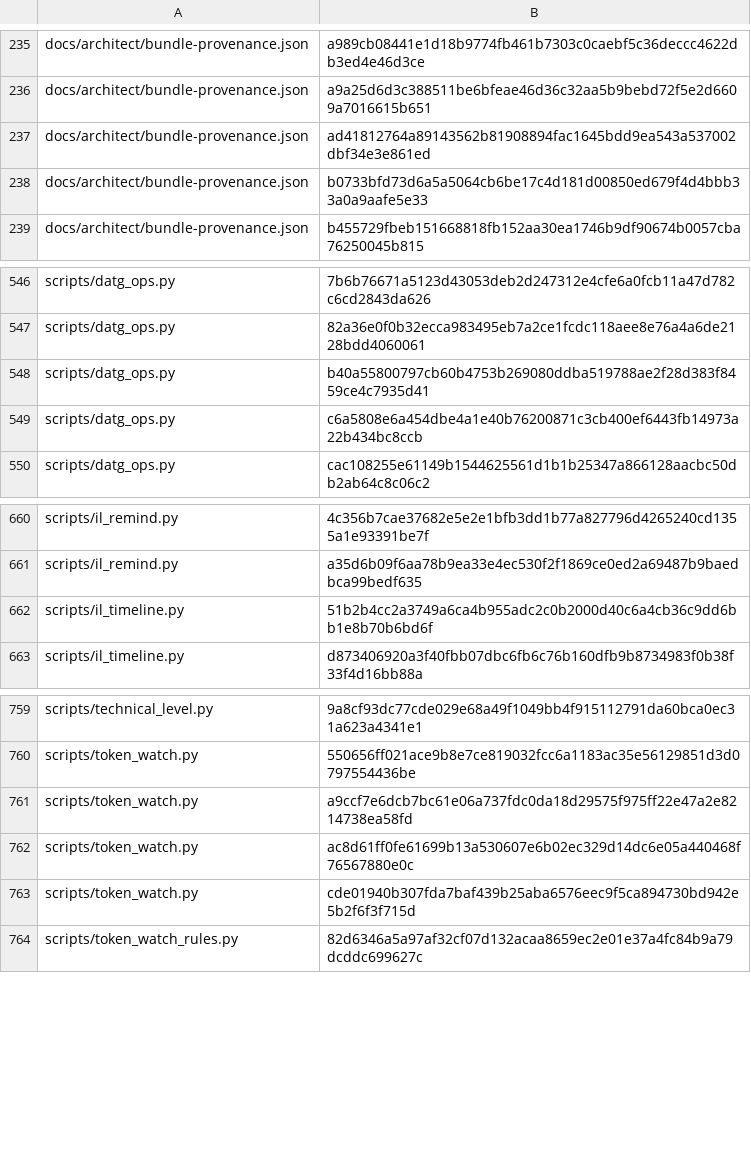
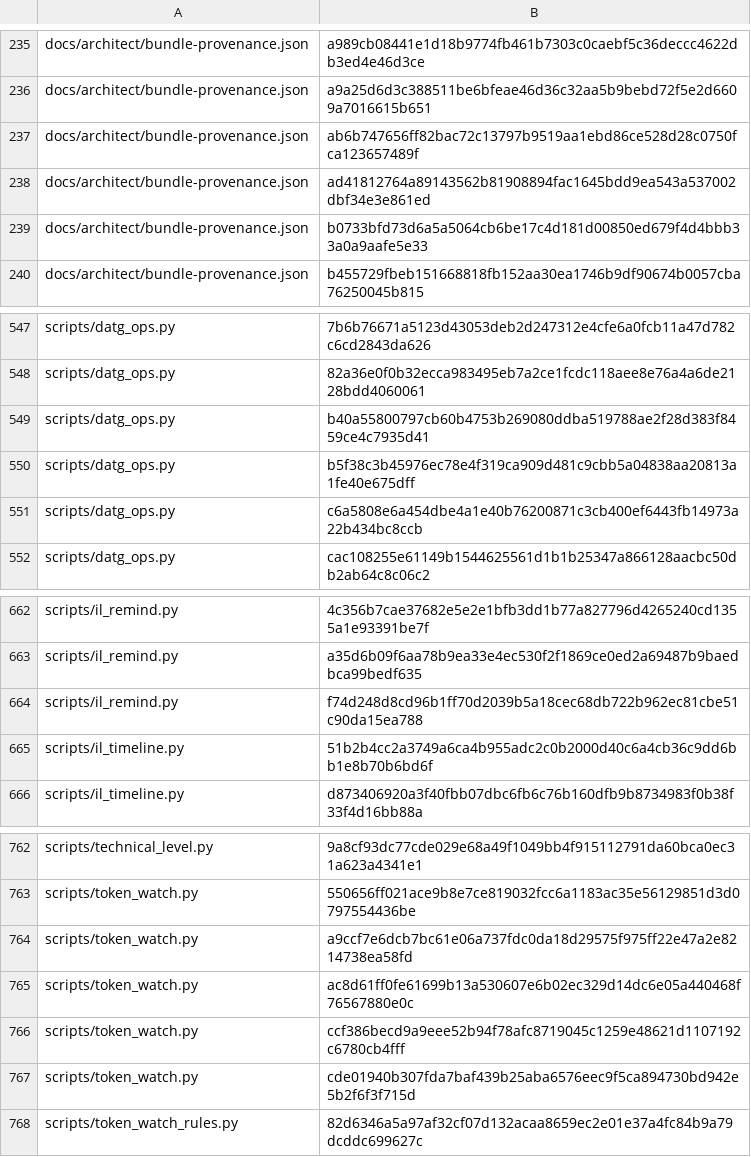
Before and after one commit to bobmatnyc/trusty-tools, a TSV file: crates/trusty-mpm/src/bin/tm/commands/fleet/seed_history.tsv, drawn as a sheet; only a part is shown, gaps mark what is left out.

```diff
--- a/crates/trusty-mpm/src/bin/tm/commands/fleet/seed_history.tsv
+++ b/crates/trusty-mpm/src/bin/tm/commands/fleet/seed_history.tsv
@@ -236,2 +236,3 @@ docs/architect/bundle-provenance.json	a989cb08441e1d18b9774fb461b7303c0caebf5c36
 docs/architect/bundle-provenance.json	a9a25d6d3c388511be6bfeae46d36c32aa5b9bebd72f5e2d6609a7016615b651
+docs/architect/bundle-provenance.json	ab6b747656ff82bac72c13797b9519aa1ebd86ce528d28c0750fca123657489f
 docs/architect/bundle-provenance.json	ad41812764a89143562b81908894fac1645bdd9ea543a537002dbf34e3e861ed
@@ -548,2 +549,3 @@ scripts/datg_ops.py	82a36e0f0b32ecca983495eb7a2ce1fcdc118aee8e76a4a6de2128bdd406
 scripts/datg_ops.py	b40a55800797cb60b4753b269080ddba519788ae2f28d383f8459ce4c7935d41
+scripts/datg_ops.py	b5f38c3b45976ec78e4f319ca909d481c9cbb5a04838aa20813a1fe40e675dff
 scripts/datg_ops.py	c6a5808e6a454dbe4a1e40b76200871c3cb400ef6443fb14973a22b434bc8ccb
@@ -661,2 +663,3 @@ scripts/il_remind.py	4c356b7cae37682e5e2e1bfb3dd1b77a827796d4265240cd1355a1e9339
 scripts/il_remind.py	a35d6b09f6aa78b9ea33e4ec530f2f1869ce0ed2a69487b9baedbca99bedf635
+scripts/il_remind.py	f74d248d8cd96b1ff70d2039b5a18cec68db722b962ec81cbe51c90da15ea788
 scripts/il_timeline.py	51b2b4cc2a3749a6ca4b955adc2c0b2000d40c6a4cb36c9dd6bb1e8b70b6bd6f
@@ -762,2 +765,3 @@ scripts/token_watch.py	a9ccf7e6dcb7bc61e06a737fdc0da18d29575f975ff22e47a2e821473
 scripts/token_watch.py	ac8d61ff0fe61699b13a530607e6b02ec329d14dc6e05a440468f76567880e0c
+scripts/token_watch.py	ccf386becd9a9eee52b94f78afc8719045c1259e48621d1107192c6780cb4fff
 scripts/token_watch.py	cde01940b307fda7baf439b25aba6576eec9f5ca894730bd942e5b2f6f3f715d
```
Also changed, not shown: 13 other files.
